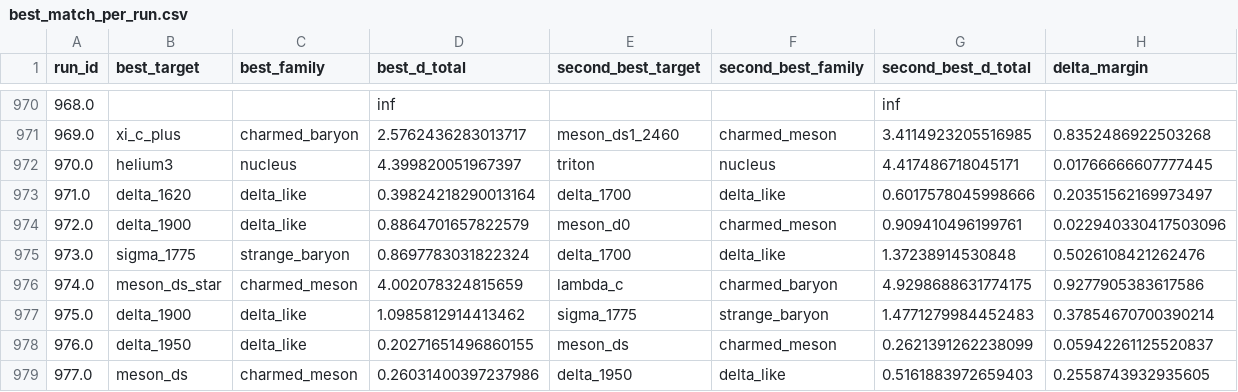
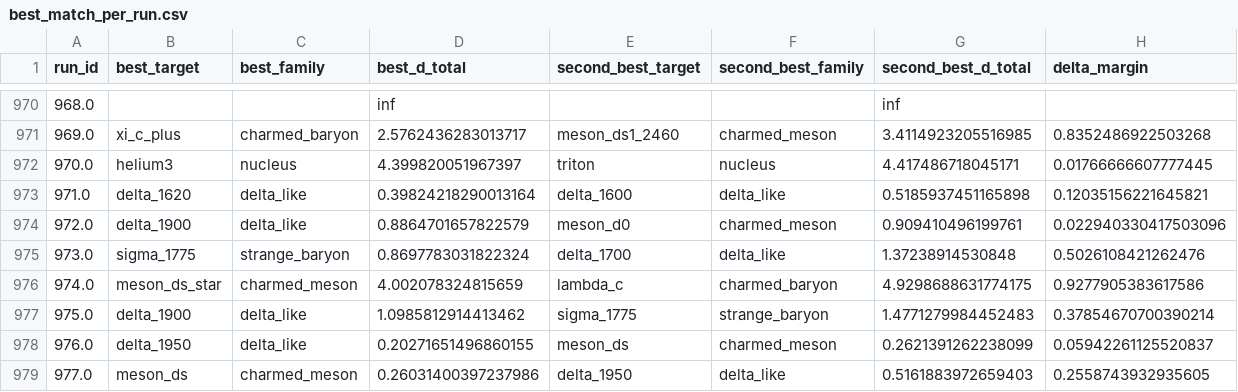
Before and after one commit to cesaragostino/doft-study05-internal-string-layers-below-quark, a CSV file: data/processed/digest/ola1/best_match_per_run.csv, drawn as a sheet; only a part is shown, gaps mark what is left out; the diff covers the shown part only.

```diff
--- a/data/processed/digest/ola1/best_match_per_run.csv
+++ b/data/processed/digest/ola1/best_match_per_run.csv
@@ -972,3 +972,3 @@ run_id,best_target,best_family,best_d_total,second_best_target,second_best_famil
 970.0,helium3,nucleus,4.399820051967397,triton,nucleus,4.417486718045171,0.01766666607777445
-971.0,delta_1620,delta_like,0.39824218290013164,delta_1700,delta_like,0.6017578045998666,0.20351562169973497
+971.0,delta_1620,delta_like,0.39824218290013164,delta_1600,delta_like,0.5185937451165898,0.12035156221645821
 972.0,delta_1900,delta_like,0.8864701657822579,meson_d0,charmed_meson,0.909410496199761,0.022940330417503096
```
Also changed, not shown: 2 added rows and 18 edited cells elsewhere in this file, data/processed/ola1/Ola1_3-2-5_s2_correlations.csv, data/processed/ola1/best_match_per_run.csv, 11 other files.
